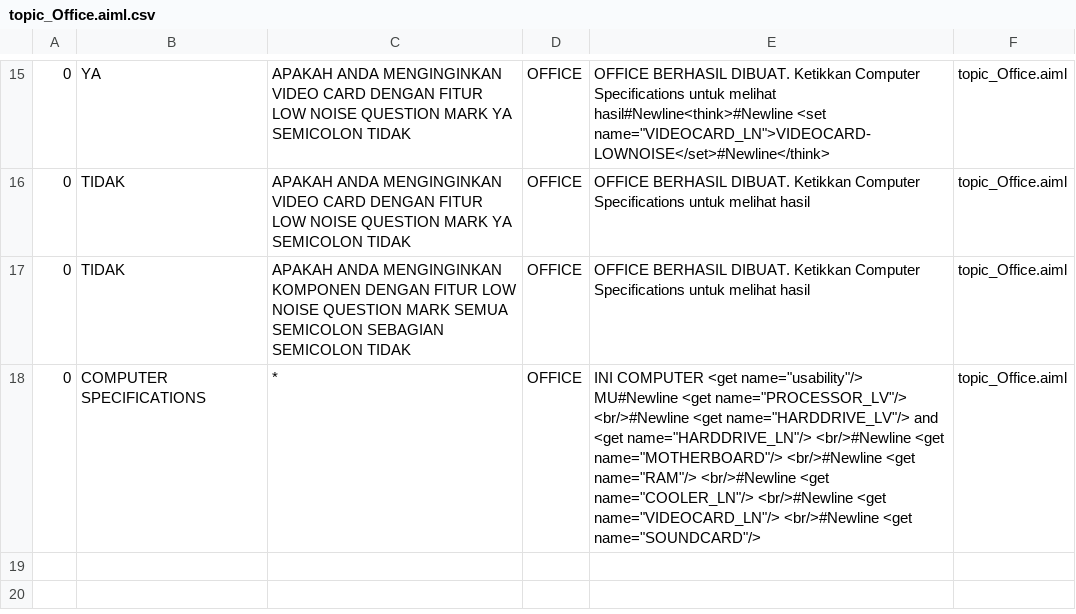
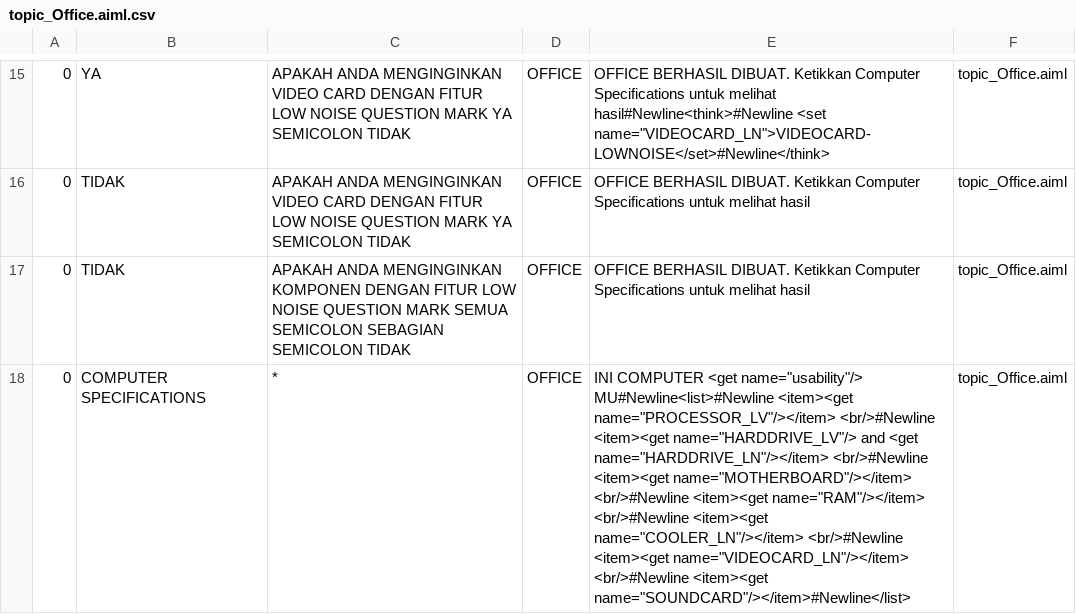
Before and after one commit to ajerabi/Chatbot-AB-Program, a CSV file: bots/super/aimlif/topic_Office.aiml.csv, drawn as a sheet; only a part is shown, gaps mark what is left out.

```diff
--- a/bots/super/aimlif/topic_Office.aiml.csv
+++ b/bots/super/aimlif/topic_Office.aiml.csv
@@ -17,2 +17,2 @@
 0,TIDAK,APAKAH ANDA MENGINGINKAN KOMPONEN DENGAN FITUR LOW NOISE QUESTION MARK SEMUA SEMICOLON SEBAGIAN SEMICOLON TIDAK,OFFICE,OFFICE BERHASIL DIBUAT. Ketikkan Computer Specifications untuk melihat hasil,topic_Office.aiml
-0,COMPUTER SPECIFICATIONS,*,OFFICE,INI COMPUTER <get name="usability"/> MU#Newline    <get name="PROCESSOR_LV"/> <br/>#Newline    <get name="HARDDRIVE_LV"/> and <get name="HARDDRIVE_LN"/> <br/>#Newline    <get name="MOTHERBOARD"/> <br/>#Newline    <get name="RAM"/> <br/>#Newline    <get name="COOLER_LN"/> <br/>#Newline    <get name="VIDEOCARD_LN"/> <br/>#Newline    <get name="SOUNDCARD"/>,topic_Office.aiml
+0,COMPUTER SPECIFICATIONS,*,OFFICE,INI COMPUTER <get name="usability"/> MU#Newline<list>#Newline    <item><get name="PROCESSOR_LV"/></item> <br/>#Newline    <item><get name="HARDDRIVE_LV"/> and <get name="HARDDRIVE_LN"/></item> <br/>#Newline    <item><get name="MOTHERBOARD"/></item> <br/>#Newline    <item><get name="RAM"/></item> <br/>#Newline    <item><get name="COOLER_LN"/></item> <br/>#Newline    <item><get name="VIDEOCARD_LN"/></item> <br/>#Newline    <item><get name="SOUNDCARD"/></item>#Newline</list>,topic_Office.aiml
```
Also changed, not shown: bots/super/aimlif/update.aiml.csv, 3 other files.
